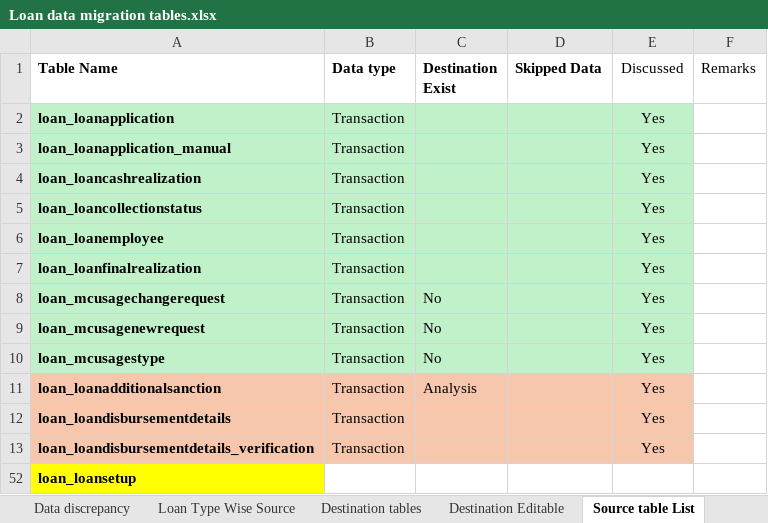
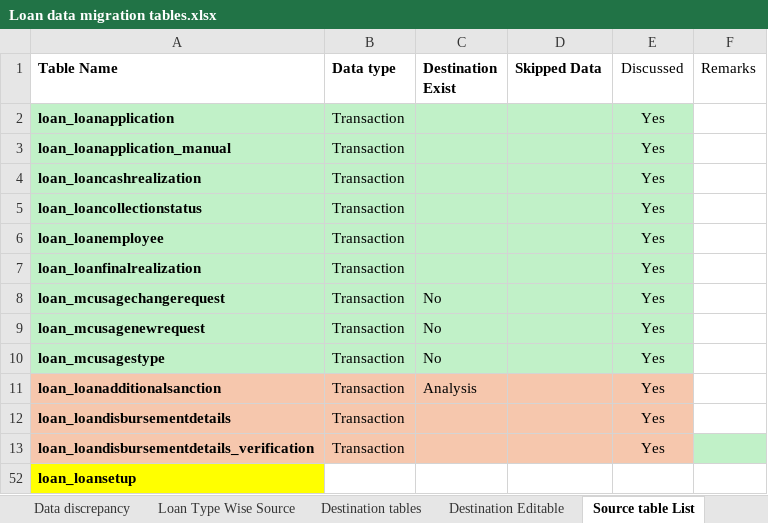
Before and after one commit to A-Hasan-Sayem/Payroll, an Excel workbook: Loan data migration tables.xlsx, sheet Source table List, drawn as a sheet; values as stored, in another font and other column widths than the file's, no borders; charts and pictures not drawn; the diff names each change by its address in the sheet, - before the commit and + after, or states it on an @@ line.

```diff
--- a/Loan data migration tables.xlsx (sheet Source table List)
+++ b/Loan data migration tables.xlsx (sheet Source table List)
-F13 fill: none
+F13 fill: #C1F1C8
```
Also changed, not shown: sheet Concat, sheet Destination Editable, formulas that keep their value, charts or pictures.
